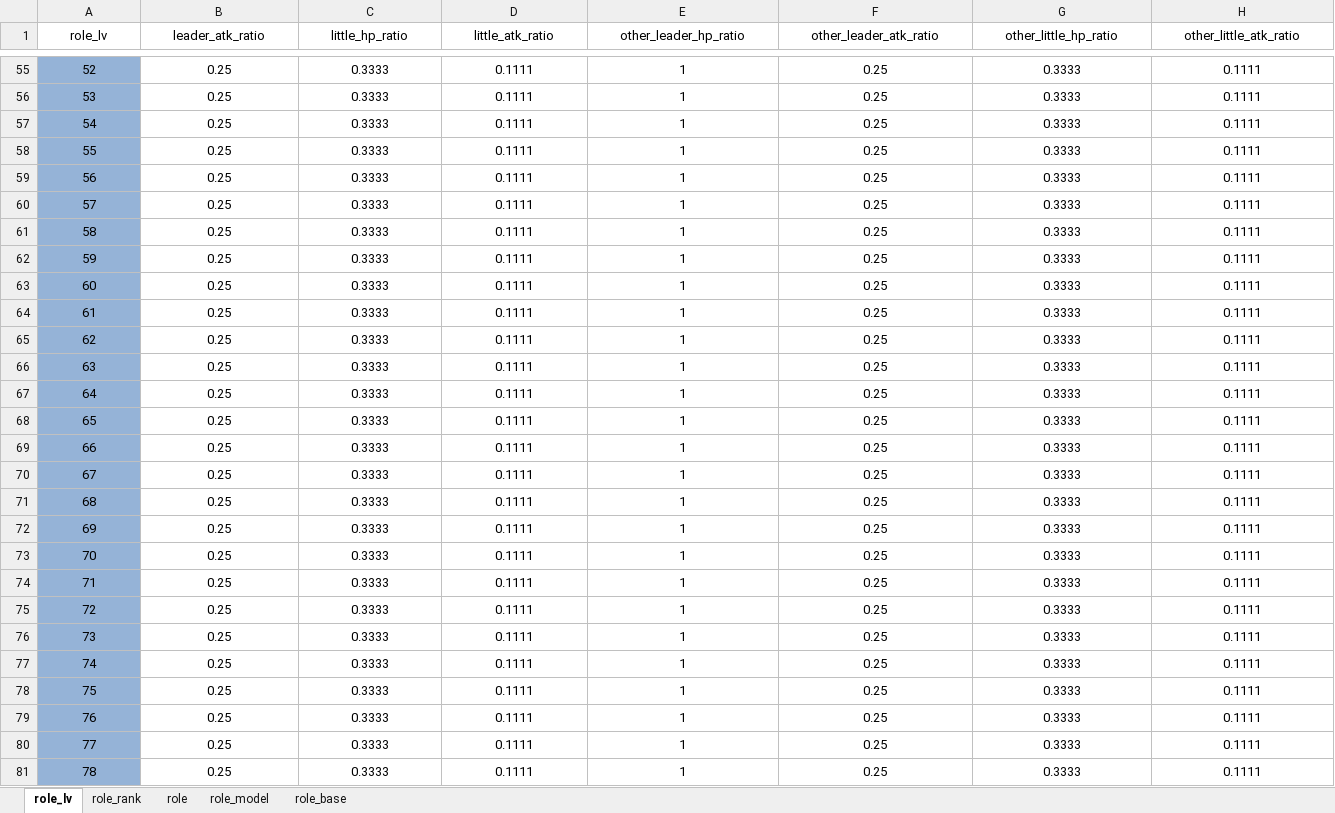
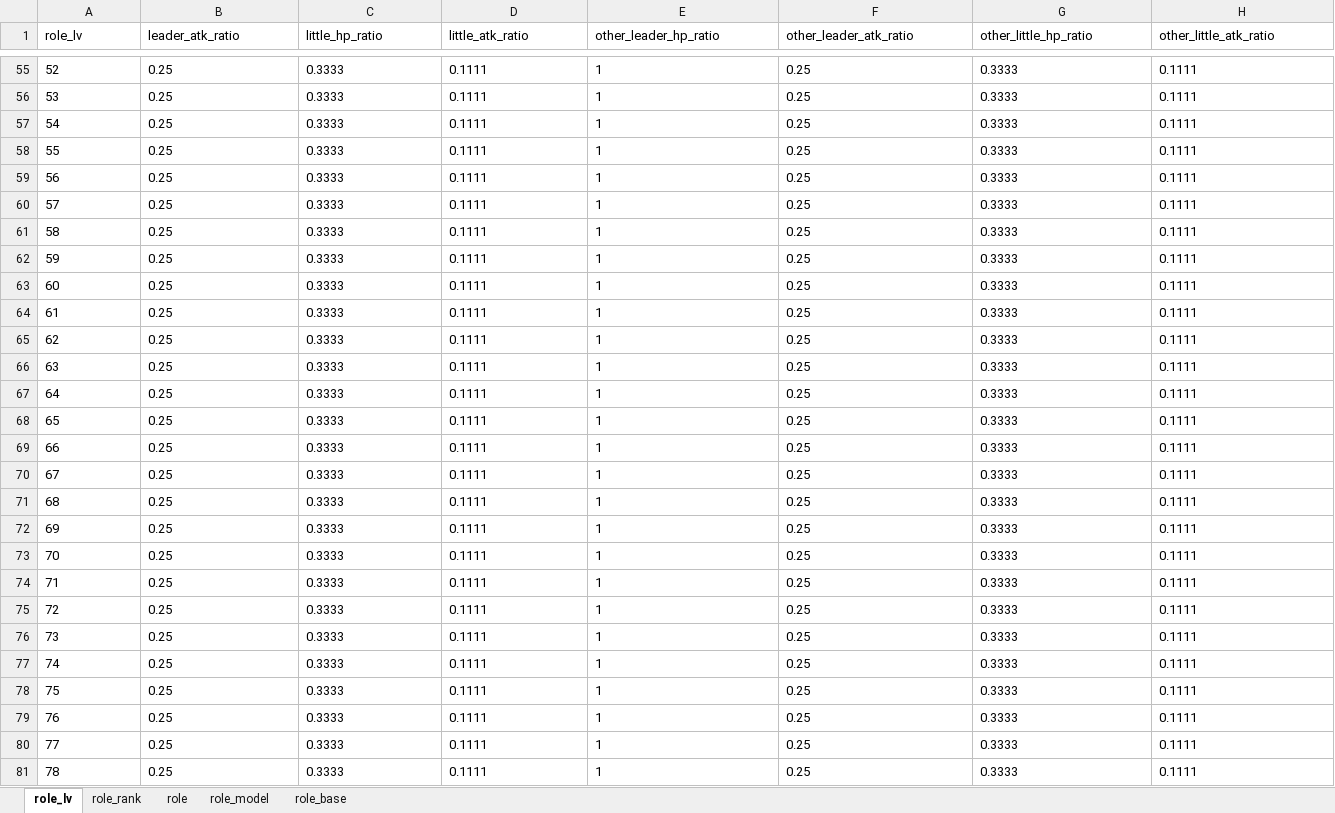
Before and after one commit to liujin1992112/develop-tools, an Excel workbook: XlsxToJs/config/角色表.xlsx, sheet role_lv, drawn as a sheet; only a part is shown, gaps mark what is left out; values as stored, in another font and other column widths than the file's, no borders; the diff covers the shown part only; the diff names each change by its address in the sheet, - before the commit and + after, or states it on an @@ line.

```diff
--- a/XlsxToJs/config/角色表.xlsx (sheet role_lv)
+++ b/XlsxToJs/config/角色表.xlsx (sheet role_lv)
-A1:H81 alignment: center
+A1:H81 alignment: left
-A55:A81 fill: #95B3D7
+A55:A81 fill: none
```
Also changed, not shown: cell formats elsewhere in this sheet, sheet role_model, sheet role_rank, sheet role, sheet role_base, 30 other files.
